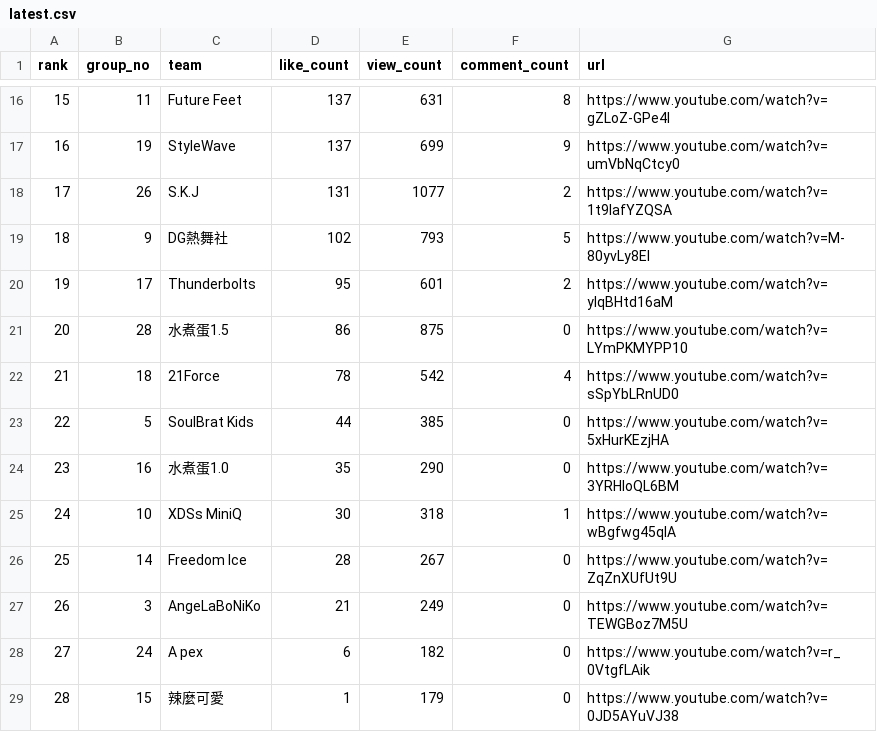
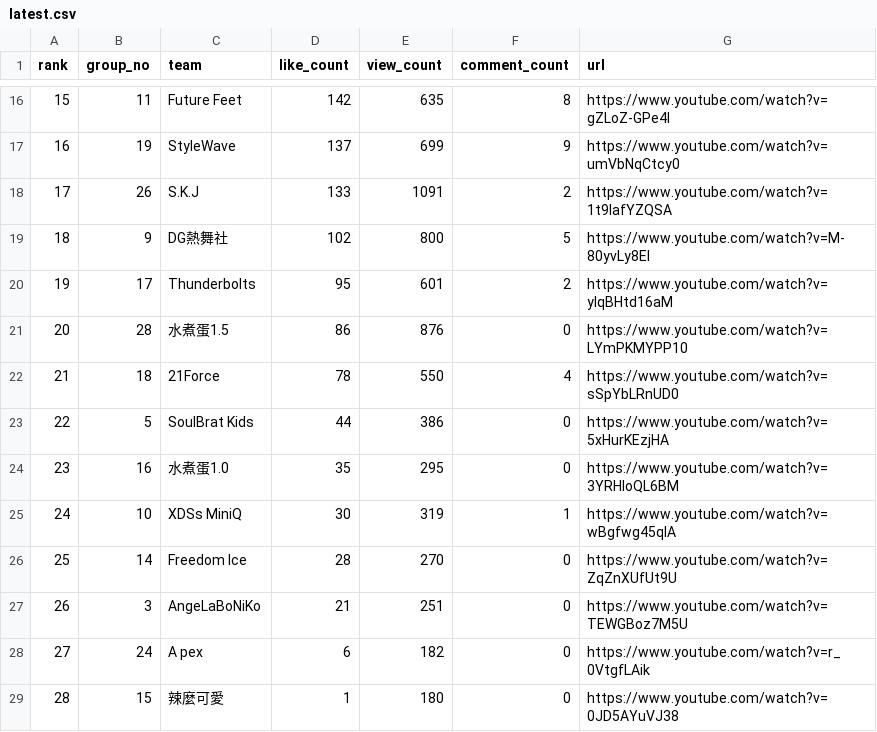
Before and after one commit to redyjohn/youtubecount, a CSV file: docs/latest.csv, drawn as a sheet; only a part is shown, gaps mark what is left out; the diff covers the shown part only.

```diff
--- a/docs/latest.csv
+++ b/docs/latest.csv
@@ -16,14 +16,14 @@
-15,11,Future Feet,137,631,8,https://www.youtube.com/watch?v=gZLoZ-GPe4I
+15,11,Future Feet,142,635,8,https://www.youtube.com/watch?v=gZLoZ-GPe4I
 16,19,StyleWave,137,699,9,https://www.youtube.com/watch?v=umVbNqCtcy0
-17,26,S.K.J,131,1077,2,https://www.youtube.com/watch?v=1t9IafYZQSA
-18,9,DG熱舞社,102,793,5,https://www.youtube.com/watch?v=M-80yvLy8EI
+17,26,S.K.J,133,1091,2,https://www.youtube.com/watch?v=1t9IafYZQSA
+18,9,DG熱舞社,102,800,5,https://www.youtube.com/watch?v=M-80yvLy8EI
 19,17,Thunderbolts,95,601,2,https://www.youtube.com/watch?v=yIqBHtd16aM
-20,28,水煮蛋1.5,86,875,0,https://www.youtube.com/watch?v=LYmPKMYPP10
-21,18,21Force,78,542,4,https://www.youtube.com/watch?v=sSpYbLRnUD0
-22,5,SoulBrat Kids,44,385,0,https://www.youtube.com/watch?v=5xHurKEzjHA
-23,16,水煮蛋1.0,35,290,0,https://www.youtube.com/watch?v=3YRHIoQL6BM
-24,10,XDSs MiniQ,30,318,1,https://www.youtube.com/watch?v=wBgfwg45qIA
-25,14,Freedom Ice,28,267,0,https://www.youtube.com/watch?v=ZqZnXUfUt9U
-26,3,AngeLaBoNiKo,21,249,0,https://www.youtube.com/watch?v=TEWGBoz7M5U
+20,28,水煮蛋1.5,86,876,0,https://www.youtube.com/watch?v=LYmPKMYPP10
+21,18,21Force,78,550,4,https://www.youtube.com/watch?v=sSpYbLRnUD0
+22,5,SoulBrat Kids,44,386,0,https://www.youtube.com/watch?v=5xHurKEzjHA
+23,16,水煮蛋1.0,35,295,0,https://www.youtube.com/watch?v=3YRHIoQL6BM
+24,10,XDSs MiniQ,30,319,1,https://www.youtube.com/watch?v=wBgfwg45qIA
+25,14,Freedom Ice,28,270,0,https://www.youtube.com/watch?v=ZqZnXUfUt9U
+26,3,AngeLaBoNiKo,21,251,0,https://www.youtube.com/watch?v=TEWGBoz7M5U
 27,24,A pex,6,182,0,https://www.youtube.com/watch?v=r_0VtgfLAik
-28,15,辣麼可愛,1,179,0,https://www.youtube.com/watch?v=0JD5AYuVJ38
+28,15,辣麼可愛,1,180,0,https://www.youtube.com/watch?v=0JD5AYuVJ38
```
Also changed, not shown: 61 edited cells elsewhere in this file, output/latest.csv, 4 other files.
